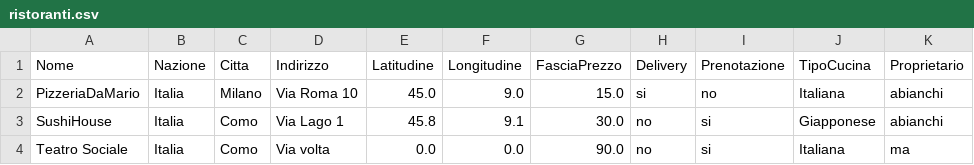
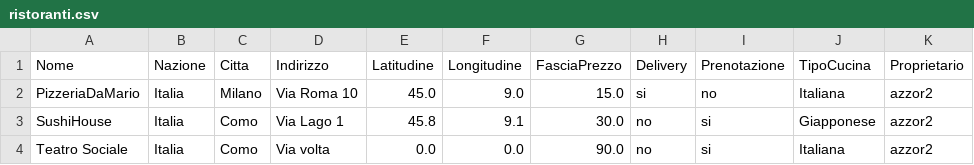
Before and after one commit to itadigitalwealth-cloud/TheKnife-Project, a CSV file: data/ristoranti.csv, drawn as a sheet.

```diff
--- a/data/ristoranti.csv
+++ b/data/ristoranti.csv
@@ -1,4 +1,4 @@
 Nome;Nazione;Citta;Indirizzo;Latitudine;Longitudine;FasciaPrezzo;Delivery;Prenotazione;TipoCucina;Proprietario
-PizzeriaDaMario;Italia;Milano;Via Roma 10;45.0;9.0;15.0;si;no;Italiana;abianchi
-SushiHouse;Italia;Como;Via Lago 1;45.8;9.1;30.0;no;si;Giapponese;abianchi
-Teatro Sociale;Italia;Como;Via volta;0.0;0.0;90.0;no;si;Italiana;ma
+PizzeriaDaMario;Italia;Milano;Via Roma 10;45.0;9.0;15.0;si;no;Italiana;azzor2
+SushiHouse;Italia;Como;Via Lago 1;45.8;9.1;30.0;no;si;Giapponese;azzor2
+Teatro Sociale;Italia;Como;Via volta;0.0;0.0;90.0;no;si;Italiana;azzor2
```
Also changed, not shown: data/utenti.csv, 18 other files.
